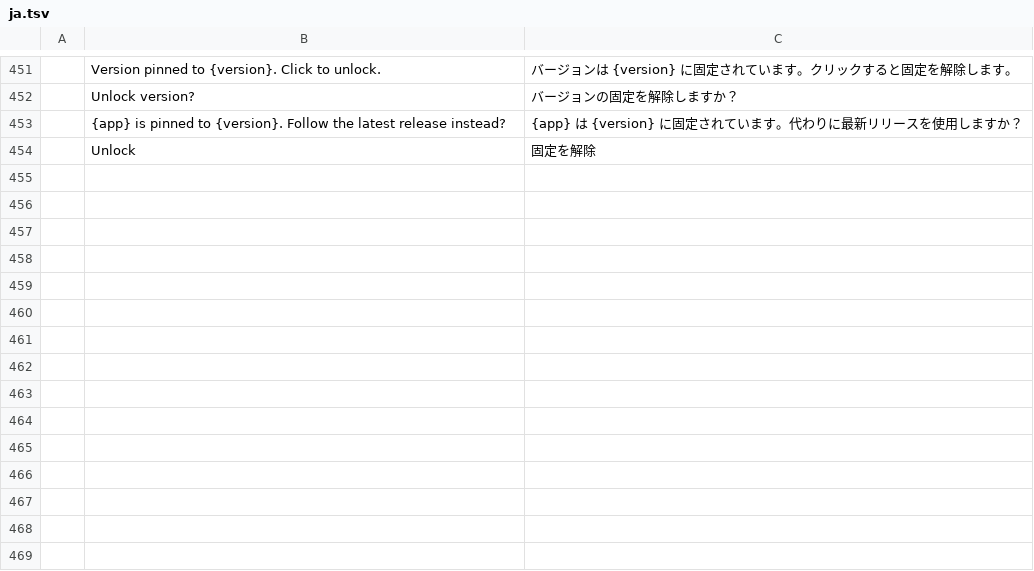
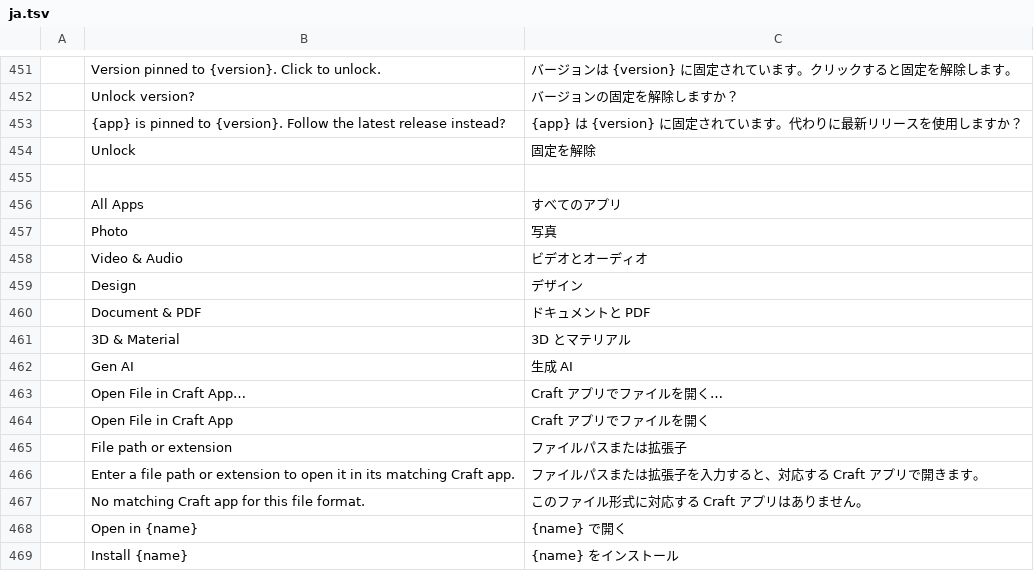
Before and after one commit to hyegonKim/ArtCraft, a TSV file: craft-launcher/crates/ui-egui/src/i18n/ja.tsv, drawn as a sheet; only a part is shown, gaps mark what is left out; the diff names each change by its address in the sheet, - before the commit and + after, or states it on an @@ line.

```diff
--- a/craft-launcher/crates/ui-egui/src/i18n/ja.tsv
+++ b/craft-launcher/crates/ui-egui/src/i18n/ja.tsv
+row 455: (empty)
+row 456:  | All Apps | すべてのアプリ
+row 457:  | Photo | 写真
+row 458:  | Video & Audio | ビデオとオーディオ
+row 459:  | Design | デザイン
+row 460:  | Document & PDF | ドキュメントと PDF
+row 461:  | 3D & Material | 3D とマテリアル
+row 462:  | Gen AI | 生成 AI
+row 463:  | Open File in Craft App… | Craft アプリでファイルを開く…
+row 464:  | Open File in Craft App | Craft アプリでファイルを開く
+row 465:  | File path or extension | ファイルパスまたは拡張子
+row 466:  | Enter a file path or extension to open it in its matching Craft app. | ファイルパスまたは拡張子を入力すると、対応する Craft アプリで開きます。
+row 467:  | No matching Craft app for this file format. | このファイル形式に対応する Craft アプリはありません。
+row 468:  | Open in {name} | {name} で開く
+row 469:  | Install {name} | {name} をインストール
```
Also changed, not shown: craft-launcher/crates/ui-egui/src/i18n/fr.tsv, craft-launcher/crates/ui-egui/src/i18n/hu.tsv, 29 other files.
